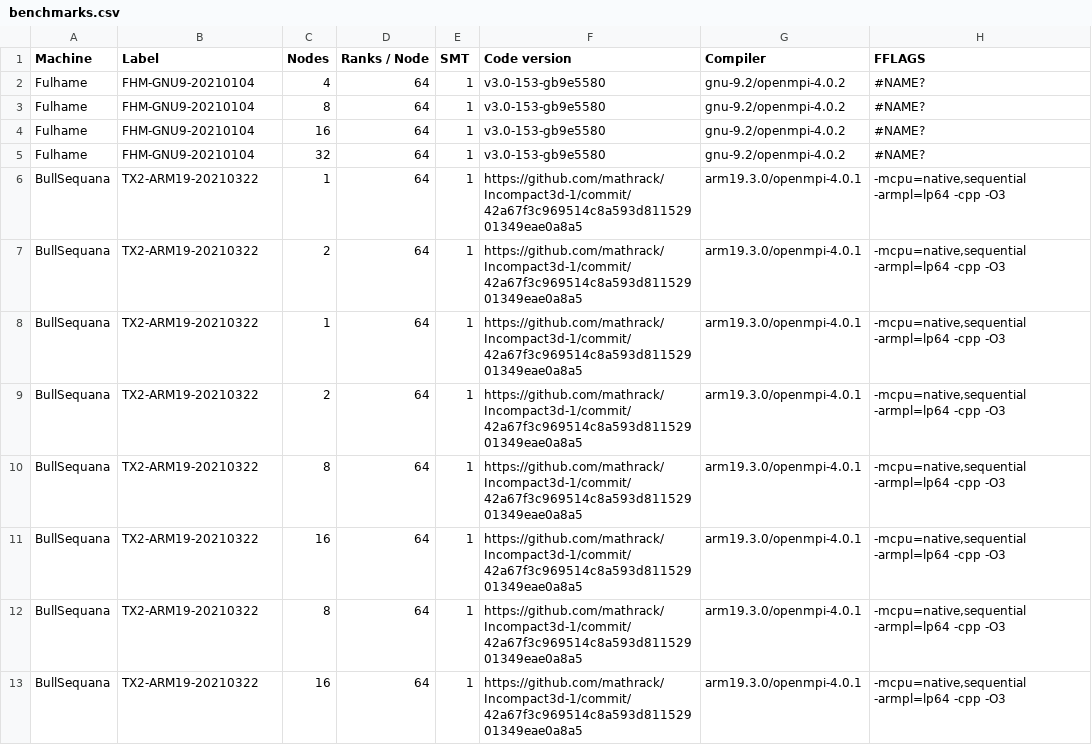
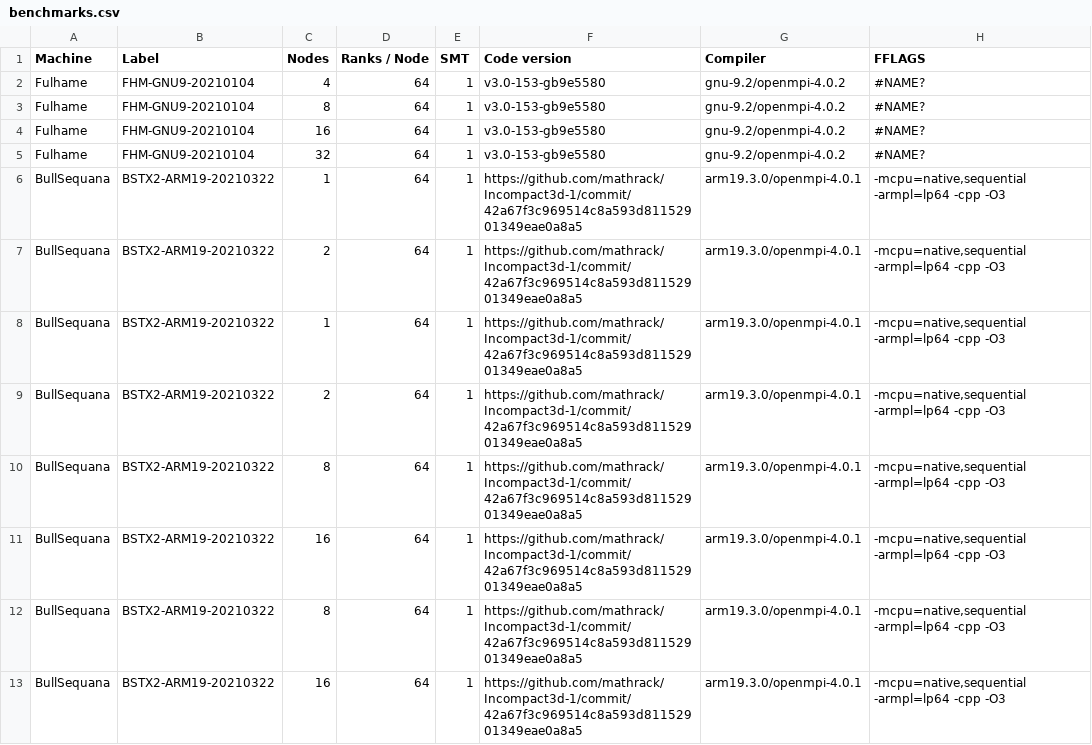
Before and after one commit to xcompact3d/X3D-benchmarking, a CSV file: benchmarks.csv, drawn as a sheet; only a part is shown; the diff names each change by its address in the sheet, - before the commit and + after, or states it on an @@ line.

Commit message:
Update benchmarks.csv

```diff
--- a/benchmarks.csv
+++ b/benchmarks.csv
-B6:B13 (Label): TX2-ARM19-20210322
+B6:B13 (Label): BSTX2-ARM19-20210322
```
